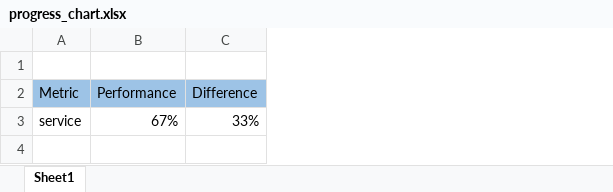
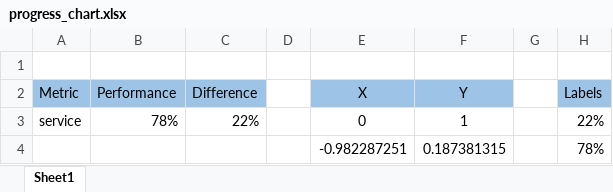
Before and after one commit to iweld/excel_examples, an Excel workbook: progress_chart.xlsx, sheet Sheet1, drawn as a sheet; values as stored, in another font and other column widths than the file's, no borders; charts and pictures not drawn; the diff names each change by its address in the sheet, - before the commit and + after, or states it on an @@ line.

Commit message:
Added more progression charts

```diff
--- a/progress_chart.xlsx (sheet Sheet1)
+++ b/progress_chart.xlsx (sheet Sheet1)
+column D, empty
+column E (X), row 3: 0
+column F (Y), row 3: 1
+column G, empty
+column H (Labels), row 3: 22%
-B3 (Performance): 67%
+B3 (Performance): 78%
-C3 (Difference): 33%
+C3 (Difference): 22%
+row 4:  |  |  |  | -0.982287251 | 0.187381315 |  | 78%
```
Also changed, not shown: charts or pictures.
